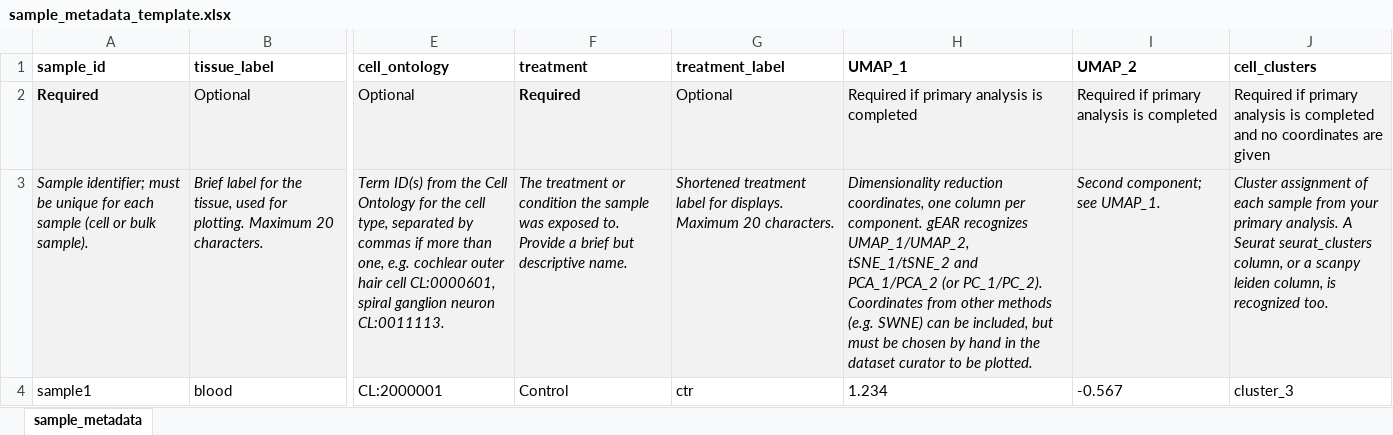
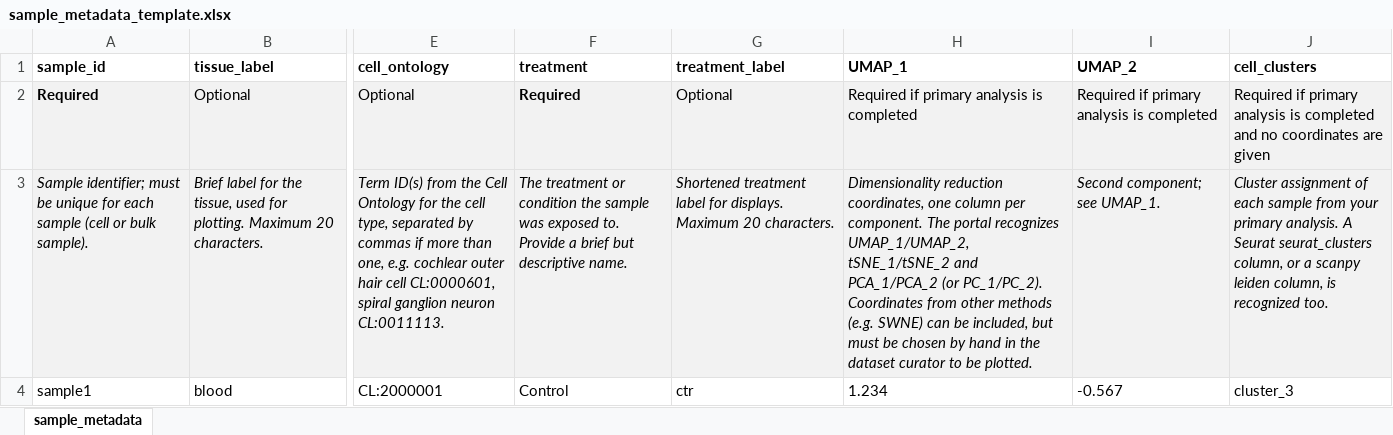
Before and after one commit to IGS/gEAR, an Excel workbook: www/user_templates/sample_metadata_template.xlsx, sheet sample_metadata, drawn as a sheet; only a part is shown, gaps mark what is left out; values as stored, in another font and other column widths than the file's, no borders; the diff names each change by its address in the sheet, - before the commit and + after, or states it on an @@ line.

```diff
--- a/www/user_templates/sample_metadata_template.xlsx (sheet sample_metadata)
+++ b/www/user_templates/sample_metadata_template.xlsx (sheet sample_metadata)
-H3 (UMAP_1): …per component. gEAR recognizes UMAP_1/UMAP_2,…
+H3 (UMAP_1): …per component. The portal recognizes UMAP_1/UMAP_2,…
```
Also changed, not shown: www/user_templates/metadata_example.xlsx, www/user_templates/metadata_template.xlsx, 19 other files.
